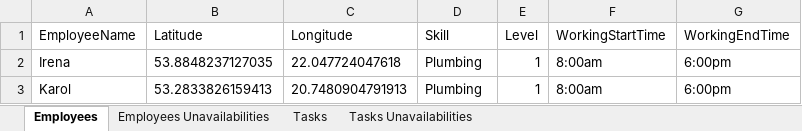
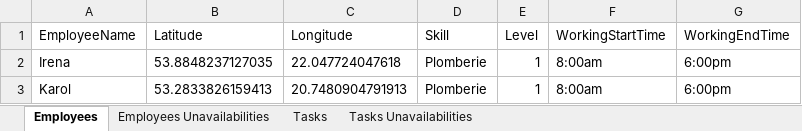
Before and after one commit to arwen-c/TSP-Gurobi, an Excel workbook: Phase2/InstancesV2/instancePolandV2.xlsx, sheet Employees, drawn as a sheet; values as stored, in another font and other column widths than the file's, no borders; the diff names each change by its address in the sheet, - before the commit and + after, or states it on an @@ line.

```diff
--- a/Phase2/InstancesV2/instancePolandV2.xlsx (sheet Employees)
+++ b/Phase2/InstancesV2/instancePolandV2.xlsx (sheet Employees)
-D2:D3 (Skill): Plumbing
+D2:D3 (Skill): Plomberie
```
Also changed, not shown: Phase2/InstancesV2/InstanceAustraliaV2.xlsx, 16 other files.
